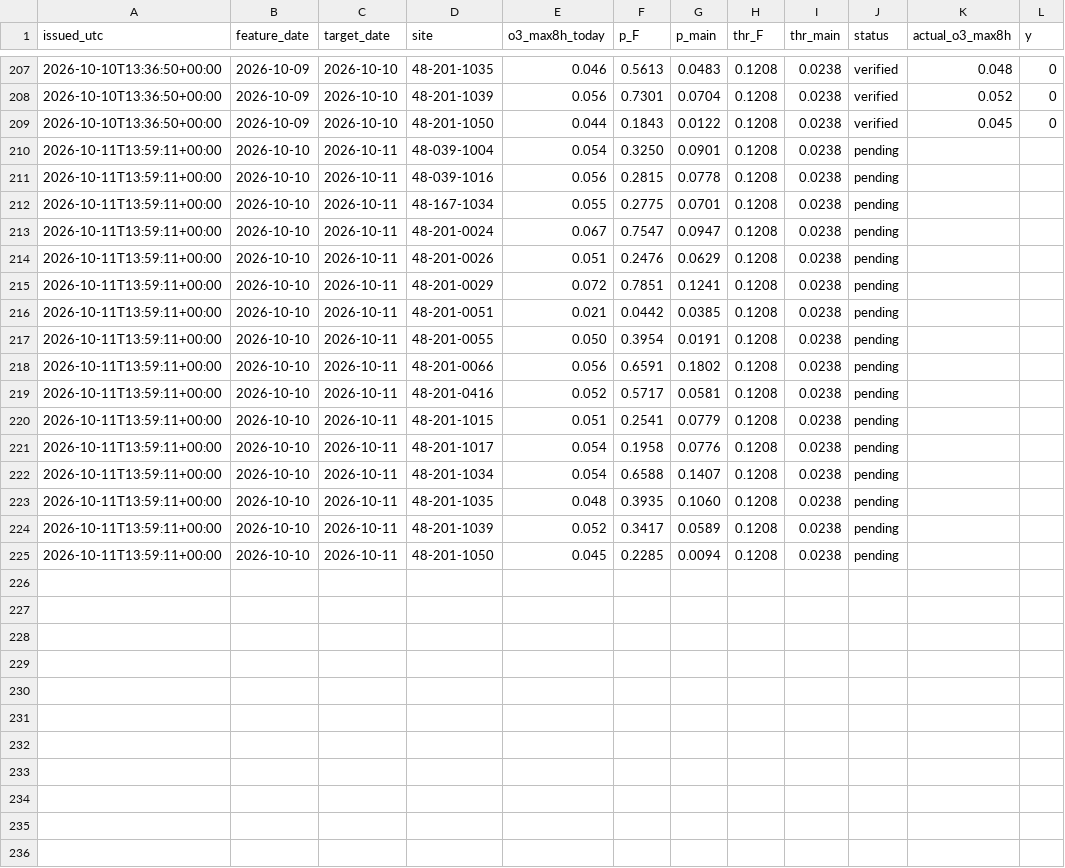
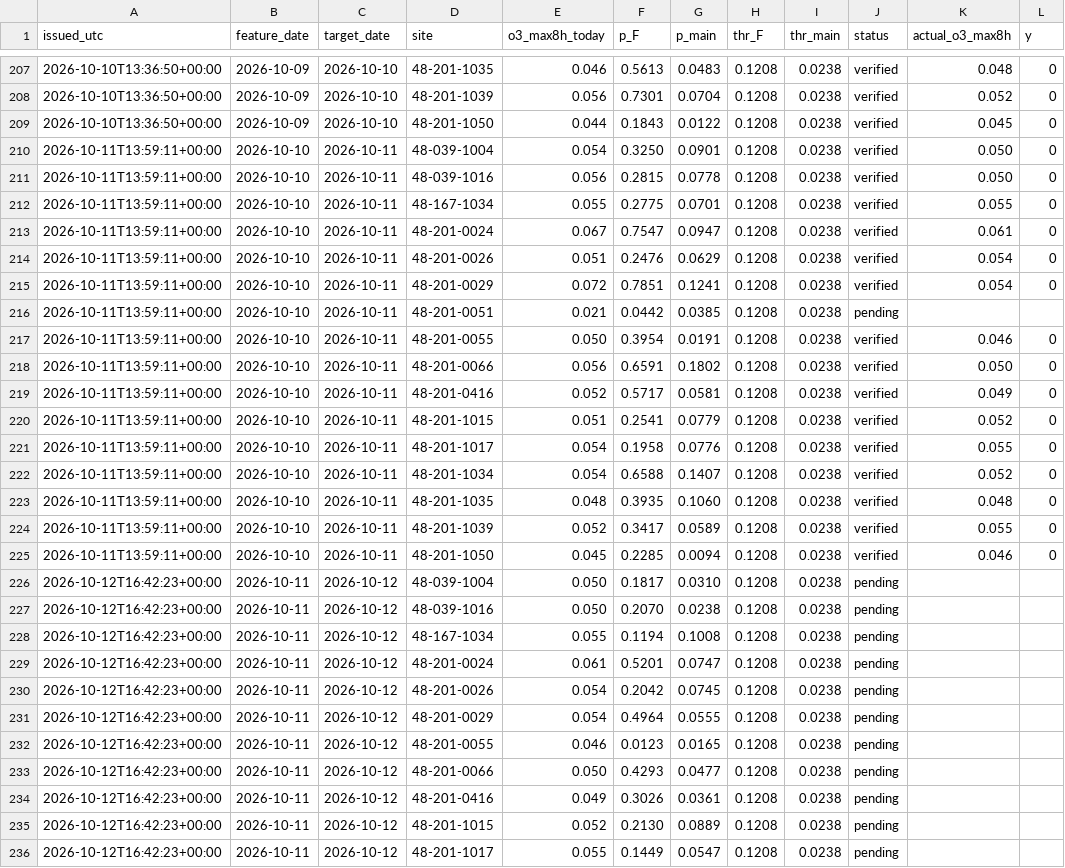
Before and after one commit to awesomedudeworld13/ozone-drift, a CSV file: testing_new/live_forecasts.csv, drawn as a sheet; only a part is shown, gaps mark what is left out; the diff covers the shown part only.

```diff
--- a/testing_new/live_forecasts.csv
+++ b/testing_new/live_forecasts.csv
@@ -209,17 +209,28 @@ issued_utc,feature_date,target_date,site,o3_max8h_today,p_F,p_main,thr_F,thr_mai
 2026-10-10T13:36:50+00:00,2026-10-09,2026-10-10,48-201-1050,0.044,0.1843,0.0122,0.1208,0.0238,verified,0.045,0
-2026-10-11T13:59:11+00:00,2026-10-10,2026-10-11,48-039-1004,0.054,0.3250,0.0901,0.1208,0.0238,pending,,
-2026-10-11T13:59:11+00:00,2026-10-10,2026-10-11,48-039-1016,0.056,0.2815,0.0778,0.1208,0.0238,pending,,
-2026-10-11T13:59:11+00:00,2026-10-10,2026-10-11,48-167-1034,0.055,0.2775,0.0701,0.1208,0.0238,pending,,
-2026-10-11T13:59:11+00:00,2026-10-10,2026-10-11,48-201-0024,0.067,0.7547,0.0947,0.1208,0.0238,pending,,
-2026-10-11T13:59:11+00:00,2026-10-10,2026-10-11,48-201-0026,0.051,0.2476,0.0629,0.1208,0.0238,pending,,
-2026-10-11T13:59:11+00:00,2026-10-10,2026-10-11,48-201-0029,0.072,0.7851,0.1241,0.1208,0.0238,pending,,
+2026-10-11T13:59:11+00:00,2026-10-10,2026-10-11,48-039-1004,0.054,0.3250,0.0901,0.1208,0.0238,verified,0.050,0
+2026-10-11T13:59:11+00:00,2026-10-10,2026-10-11,48-039-1016,0.056,0.2815,0.0778,0.1208,0.0238,verified,0.050,0
+2026-10-11T13:59:11+00:00,2026-10-10,2026-10-11,48-167-1034,0.055,0.2775,0.0701,0.1208,0.0238,verified,0.055,0
+2026-10-11T13:59:11+00:00,2026-10-10,2026-10-11,48-201-0024,0.067,0.7547,0.0947,0.1208,0.0238,verified,0.061,0
+2026-10-11T13:59:11+00:00,2026-10-10,2026-10-11,48-201-0026,0.051,0.2476,0.0629,0.1208,0.0238,verified,0.054,0
+2026-10-11T13:59:11+00:00,2026-10-10,2026-10-11,48-201-0029,0.072,0.7851,0.1241,0.1208,0.0238,verified,0.054,0
 2026-10-11T13:59:11+00:00,2026-10-10,2026-10-11,48-201-0051,0.021,0.0442,0.0385,0.1208,0.0238,pending,,
-2026-10-11T13:59:11+00:00,2026-10-10,2026-10-11,48-201-0055,0.050,0.3954,0.0191,0.1208,0.0238,pending,,
-2026-10-11T13:59:11+00:00,2026-10-10,2026-10-11,48-201-0066,0.056,0.6591,0.1802,0.1208,0.0238,pending,,
-2026-10-11T13:59:11+00:00,2026-10-10,2026-10-11,48-201-0416,0.052,0.5717,0.0581,0.1208,0.0238,pending,,
-2026-10-11T13:59:11+00:00,2026-10-10,2026-10-11,48-201-1015,0.051,0.2541,0.0779,0.1208,0.0238,pending,,
-2026-10-11T13:59:11+00:00,2026-10-10,2026-10-11,48-201-1017,0.054,0.1958,0.0776,0.1208,0.0238,pending,,
-2026-10-11T13:59:11+00:00,2026-10-10,2026-10-11,48-201-1034,0.054,0.6588,0.1407,0.1208,0.0238,pending,,
-2026-10-11T13:59:11+00:00,2026-10-10,2026-10-11,48-201-1035,0.048,0.3935,0.1060,0.1208,0.0238,pending,,
-2026-10-11T13:59:11+00:00,2026-10-10,2026-10-11,48-201-1039,0.052,0.3417,0.0589,0.1208,0.0238,pending,,
-2026-10-11T13:59:11+00:00,2026-10-10,2026-10-11,48-201-1050,0.045,0.2285,0.0094,0.1208,0.0238,pending,,
+2026-10-11T13:59:11+00:00,2026-10-10,2026-10-11,48-201-0055,0.050,0.3954,0.0191,0.1208,0.0238,verified,0.046,0
+2026-10-11T13:59:11+00:00,2026-10-10,2026-10-11,48-201-0066,0.056,0.6591,0.1802,0.1208,0.0238,verified,0.050,0
+2026-10-11T13:59:11+00:00,2026-10-10,2026-10-11,48-201-0416,0.052,0.5717,0.0581,0.1208,0.0238,verified,0.049,0
+2026-10-11T13:59:11+00:00,2026-10-10,2026-10-11,48-201-1015,0.051,0.2541,0.0779,0.1208,0.0238,verified,0.052,0
+2026-10-11T13:59:11+00:00,2026-10-10,2026-10-11,48-201-1017,0.054,0.1958,0.0776,0.1208,0.0238,verified,0.055,0
+2026-10-11T13:59:11+00:00,2026-10-10,2026-10-11,48-201-1034,0.054,0.6588,0.1407,0.1208,0.0238,verified,0.052,0
+2026-10-11T13:59:11+00:00,2026-10-10,2026-10-11,48-201-1035,0.048,0.3935,0.1060,0.1208,0.0238,verified,0.048,0
+2026-10-11T13:59:11+00:00,2026-10-10,2026-10-11,48-201-1039,0.052,0.3417,0.0589,0.1208,0.0238,verified,0.055,0
+2026-10-11T13:59:11+00:00,2026-10-10,2026-10-11,48-201-1050,0.045,0.2285,0.0094,0.1208,0.0238,verified,0.046,0
+2026-10-12T16:42:23+00:00,2026-10-11,2026-10-12,48-039-1004,0.050,0.1817,0.0310,0.1208,0.0238,pending,,
+2026-10-12T16:42:23+00:00,2026-10-11,2026-10-12,48-039-1016,0.050,0.2070,0.0238,0.1208,0.0238,pending,,
+2026-10-12T16:42:23+00:00,2026-10-11,2026-10-12,48-167-1034,0.055,0.1194,0.1008,0.1208,0.0238,pending,,
+2026-10-12T16:42:23+00:00,2026-10-11,2026-10-12,48-201-0024,0.061,0.5201,0.0747,0.1208,0.0238,pending,,
+2026-10-12T16:42:23+00:00,2026-10-11,2026-10-12,48-201-0026,0.054,0.2042,0.0745,0.1208,0.0238,pending,,
+2026-10-12T16:42:23+00:00,2026-10-11,2026-10-12,48-201-0029,0.054,0.4964,0.0555,0.1208,0.0238,pending,,
+2026-10-12T16:42:23+00:00,2026-10-11,2026-10-12,48-201-0055,0.046,0.0123,0.0165,0.1208,0.0238,pending,,
+2026-10-12T16:42:23+00:00,2026-10-11,2026-10-12,48-201-0066,0.050,0.4293,0.0477,0.1208,0.0238,pending,,
+2026-10-12T16:42:23+00:00,2026-10-11,2026-10-12,48-201-0416,0.049,0.3026,0.0361,0.1208,0.0238,pending,,
+2026-10-12T16:42:23+00:00,2026-10-11,2026-10-12,48-201-1015,0.052,0.2130,0.0889,0.1208,0.0238,pending,,
+2026-10-12T16:42:23+00:00,2026-10-11,2026-10-12,48-201-1017,0.055,0.1449,0.0547,0.1208,0.0238,pending,,
```
Also changed, not shown: 4 added rows elsewhere in this file, testing_new/live_features.csv, 1 other file.
